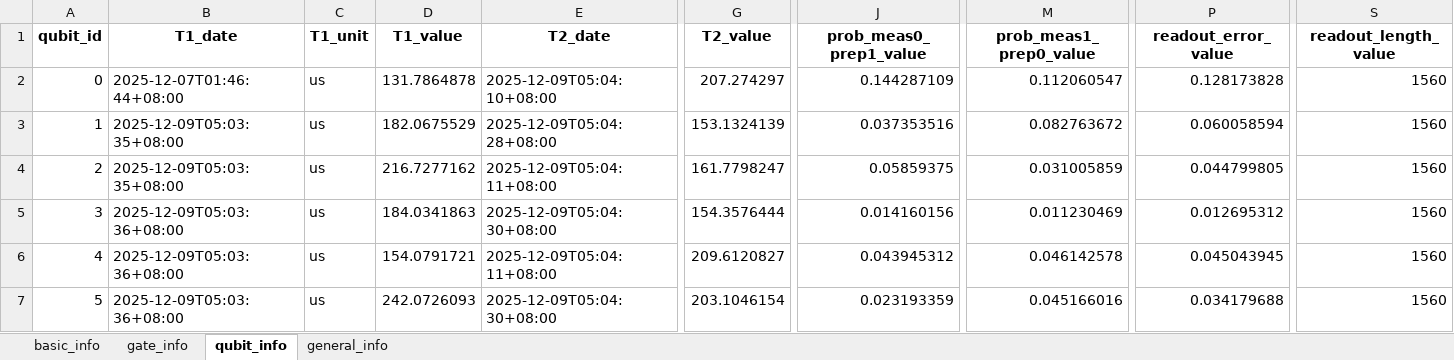
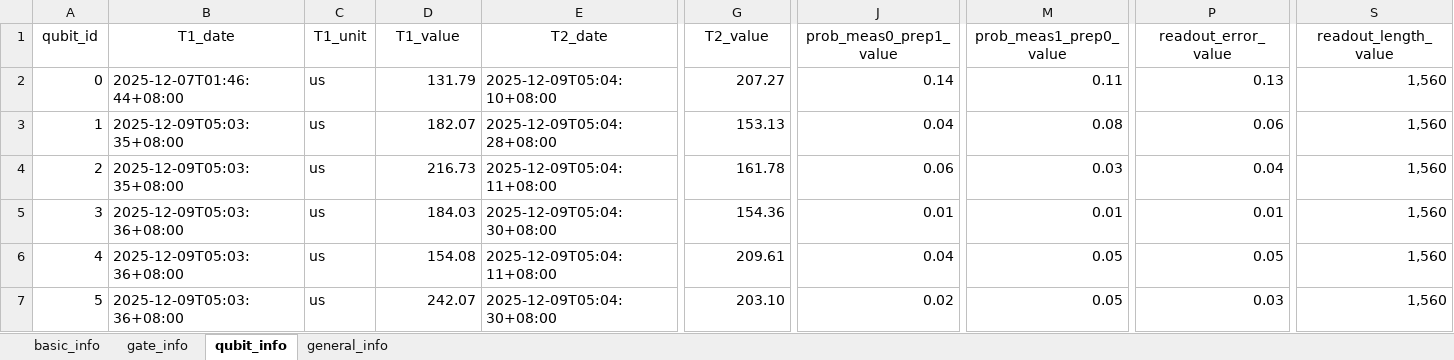
Before and after one commit to abuqiqi/NADQC, an Excel workbook: data/device_properties/ibm/ibm_torino/ibm_torino_2025-12-10.xlsx, sheet qubit_info, drawn as a sheet; only a part is shown, gaps mark what is left out; values as stored, in another font and other column widths than the file's, no borders; the diff covers the shown part only; the diff names each change by its address in the sheet, - before the commit and + after, or states it on an @@ line.

```diff
--- a/data/device_properties/ibm/ibm_torino/ibm_torino_2025-12-10.xlsx (sheet qubit_info)
+++ b/data/device_properties/ibm/ibm_torino/ibm_torino_2025-12-10.xlsx (sheet qubit_info)
-A1:S1 bold: on
+A1:S1 bold: off
-D2 (T1_value): 131.7864878
+D2 (T1_value): 131.79
-G2 (T2_value): 207.274297
+G2 (T2_value): 207.27
-J2 (prob_meas0_prep1_value): 0.144287109
+J2 (prob_meas0_prep1_value): 0.14
-M2 (prob_meas1_prep0_value): 0.112060547
+M2 (prob_meas1_prep0_value): 0.11
-P2 (readout_error_value): 0.128173828
+P2 (readout_error_value): 0.13
-S2:S7 (readout_length_value): 1560
+S2:S7 (readout_length_value): 1,560
-D3 (T1_value): 182.0675529
+D3 (T1_value): 182.07
-G3 (T2_value): 153.1324139
+G3 (T2_value): 153.13
-J3 (prob_meas0_prep1_value): 0.037353516
+J3 (prob_meas0_prep1_value): 0.04
-M3 (prob_meas1_prep0_value): 0.082763672
+M3 (prob_meas1_prep0_value): 0.08
-P3 (readout_error_value): 0.060058594
+P3 (readout_error_value): 0.06
-D4 (T1_value): 216.7277162
+D4 (T1_value): 216.73
-G4 (T2_value): 161.7798247
+G4 (T2_value): 161.78
-J4 (prob_meas0_prep1_value): 0.05859375
+J4 (prob_meas0_prep1_value): 0.06
-M4 (prob_meas1_prep0_value): 0.031005859
+M4 (prob_meas1_prep0_value): 0.03
-P4 (readout_error_value): 0.044799805
+P4 (readout_error_value): 0.04
-D5 (T1_value): 184.0341863
+D5 (T1_value): 184.03
-G5 (T2_value): 154.3576444
+G5 (T2_value): 154.36
-J5 (prob_meas0_prep1_value): 0.014160156
+J5 (prob_meas0_prep1_value): 0.01
-M5 (prob_meas1_prep0_value): 0.011230469
+M5 (prob_meas1_prep0_value): 0.01
-P5 (readout_error_value): 0.012695312
+P5 (readout_error_value): 0.01
-D6 (T1_value): 154.0791721
+D6 (T1_value): 154.08
-G6 (T2_value): 209.6120827
+G6 (T2_value): 209.61
-J6 (prob_meas0_prep1_value): 0.043945312
+J6 (prob_meas0_prep1_value): 0.04
-M6 (prob_meas1_prep0_value): 0.046142578
+M6 (prob_meas1_prep0_value): 0.05
-P6 (readout_error_value): 0.045043945
+P6 (readout_error_value): 0.05
-D7 (T1_value): 242.0726093
+D7 (T1_value): 242.07
-G7 (T2_value): 203.1046154
+G7 (T2_value): 203.10
-J7 (prob_meas0_prep1_value): 0.023193359
+J7 (prob_meas0_prep1_value): 0.02
-M7 (prob_meas1_prep0_value): 0.045166016
+M7 (prob_meas1_prep0_value): 0.05
-P7 (readout_error_value): 0.034179688
+P7 (readout_error_value): 0.03
```
Also changed, not shown: 762 edited cells and cell formats elsewhere in this sheet, sheet gate_info, sheet general_info, sheet basic_info, 14 other files.
